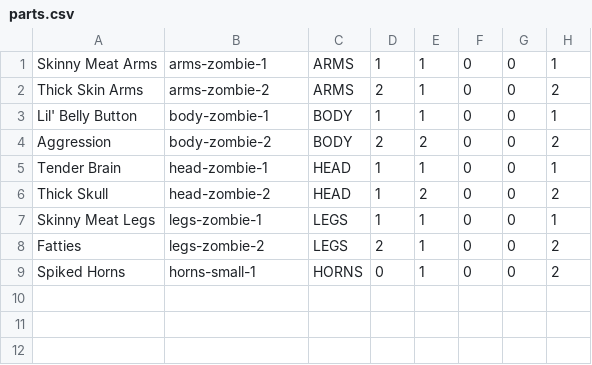
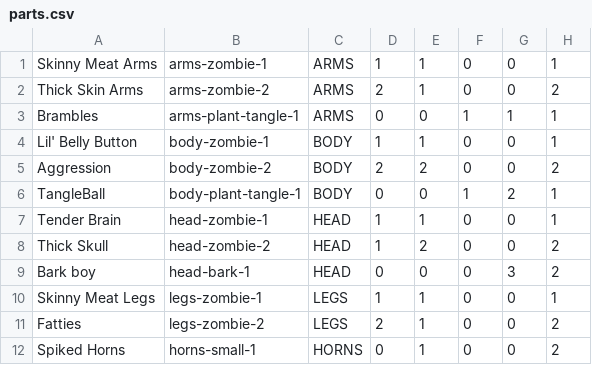
Before and after one commit to yellowdogprod/RootsAndBonesJava, a CSV file: src/main/resources/data/parts.csv, drawn as a sheet.

```diff
--- a/src/main/resources/data/parts.csv
+++ b/src/main/resources/data/parts.csv
@@ -2,6 +2,9 @@ Skinny Meat Arms,arms-zombie-1,ARMS,1,1,0,0,1
 Thick Skin Arms,arms-zombie-2,ARMS,2,1,0,0,2
+Brambles,arms-plant-tangle-1,ARMS,0,0,1,1,1
 Lil' Belly Button,body-zombie-1,BODY,1,1,0,0,1
 Aggression,body-zombie-2,BODY,2,2,0,0,2
+TangleBall,body-plant-tangle-1,BODY,0,0,1,2,1
 Tender Brain,head-zombie-1,HEAD,1,1,0,0,1
 Thick Skull,head-zombie-2,HEAD,1,2,0,0,2
+Bark boy,head-bark-1,HEAD,0,0,0,3,2
 Skinny Meat Legs,legs-zombie-1,LEGS,1,1,0,0,1
```
Also changed, not shown: 2 other files.
